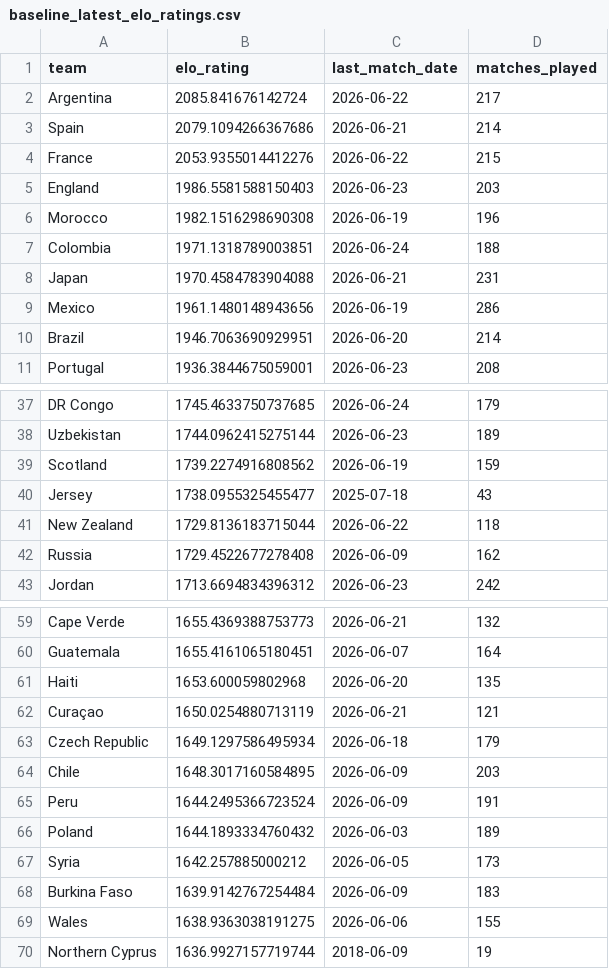
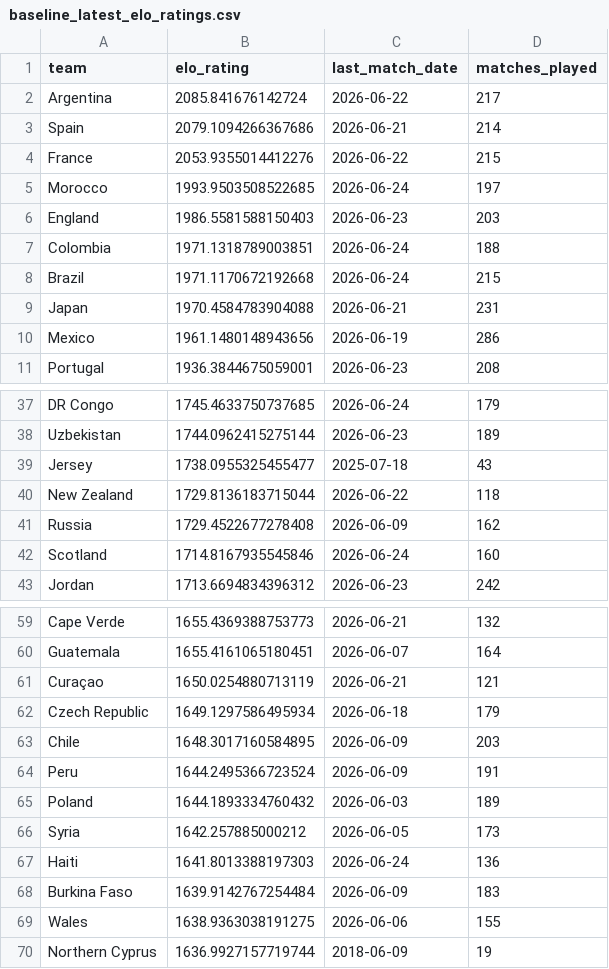
Before and after one commit to matteodethomasis-svg/wc2026-model, a CSV file: reports/baseline_latest_elo_ratings.csv, drawn as a sheet; only a part is shown, gaps mark what is left out.

```diff
--- a/reports/baseline_latest_elo_ratings.csv
+++ b/reports/baseline_latest_elo_ratings.csv
@@ -4,8 +4,8 @@ Spain,2079.1094266367686,2026-06-21,214
 France,2053.9355014412276,2026-06-22,215
+Morocco,1993.9503508522685,2026-06-24,197
 England,1986.5581588150403,2026-06-23,203
-Morocco,1982.1516298690308,2026-06-19,196
 Colombia,1971.1318789003851,2026-06-24,188
+Brazil,1971.1170672192668,2026-06-24,215
 Japan,1970.4584783904088,2026-06-21,231
 Mexico,1961.1480148943656,2026-06-19,286
-Brazil,1946.7063690929951,2026-06-20,214
 Portugal,1936.3844675059001,2026-06-23,208
@@ -38,3 +38,2 @@ DR Congo,1745.4633750737685,2026-06-24,179
 Uzbekistan,1744.0962415275144,2026-06-23,189
-Scotland,1739.2274916808562,2026-06-19,159
 Jersey,1738.0955325455477,2025-07-18,43
@@ -42,2 +41,3 @@ New Zealand,1729.8136183715044,2026-06-22,118
 Russia,1729.4522677278408,2026-06-09,162
+Scotland,1714.8167935545846,2026-06-24,160
 Jordan,1713.6694834396312,2026-06-23,242
@@ -60,3 +60,2 @@ Cape Verde,1655.4369388753773,2026-06-21,132
 Guatemala,1655.4161065180451,2026-06-07,164
-Haiti,1653.600059802968,2026-06-20,135
 Curaçao,1650.0254880713119,2026-06-21,121
@@ -67,2 +66,3 @@ Poland,1644.1893334760432,2026-06-03,189
 Syria,1642.257885000212,2026-06-05,173
+Haiti,1641.8013388197303,2026-06-24,136
 Burkina Faso,1639.9142767254484,2026-06-09,183
```
Also changed, not shown: data/interim/polymarket_world_cup_winner.csv, data/interim/wc2026_expected_lineups_espn.csv, 8 other files.
